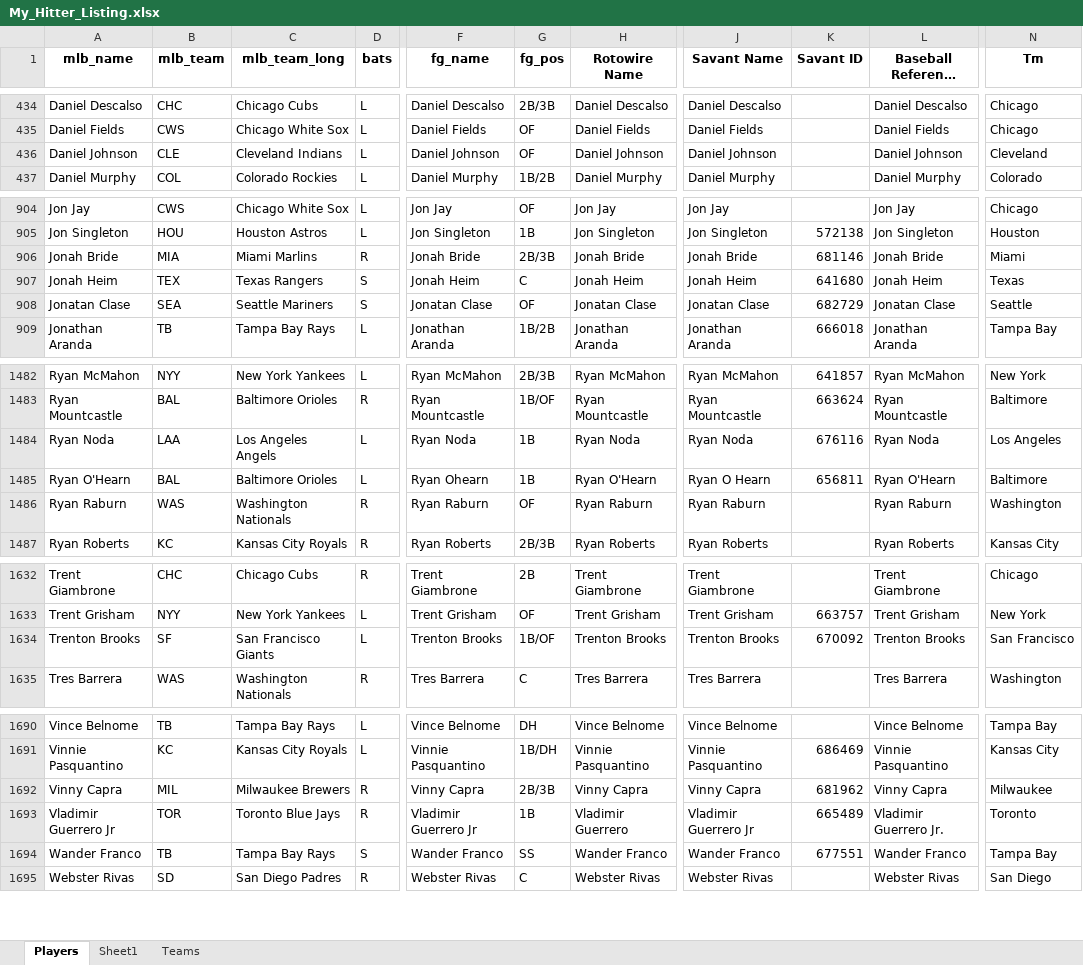
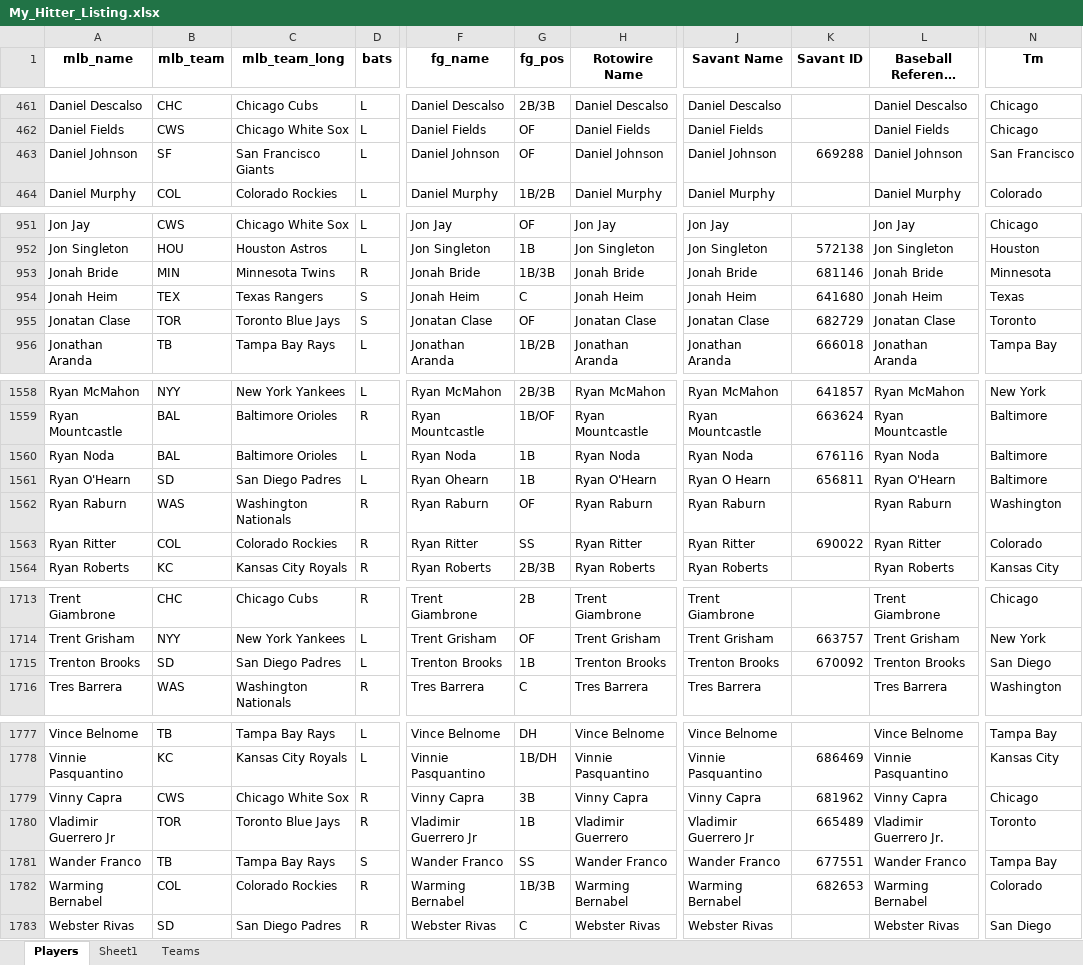
Before and after one commit to mtdewrocks/matchup, an Excel workbook: assets/My_Hitter_Listing.xlsx, sheet Players, drawn as a sheet; only a part is shown, gaps mark what is left out; long unchanged cells end in …; values as stored, in another font and other column widths than the file's, no borders; addresses are those after the commit; the diff covers the shown part only; the diff names each change by its address in the sheet, - before the commit and + after, or states it on an @@ line.

```diff
--- a/assets/My_Hitter_Listing.xlsx (sheet Players)
+++ b/assets/My_Hitter_Listing.xlsx (sheet Players)
-B463 (mlb_team): CLE
+B463 (mlb_team): SF
-C463 (mlb_team_long): Cleveland Indians
+C463 (mlb_team_long): San Francisco Giants
-K463 (Savant ID): (empty)
+K463 (Savant ID): 669288
-N463 (Tm): Cleveland
+N463 (Tm): San Francisco
-B953 (mlb_team): MIA
+B953 (mlb_team): MIN
-C953 (mlb_team_long): Miami Marlins
+C953 (mlb_team_long): Minnesota Twins
-G953 (fg_pos): 2B/3B
+G953 (fg_pos): 1B/3B
-N953 (Tm): Miami
+N953 (Tm): Minnesota
-B955 (mlb_team): SEA
+B955 (mlb_team): TOR
-C955 (mlb_team_long): Seattle Mariners
+C955 (mlb_team_long): Toronto Blue Jays
-N955 (Tm): Seattle
+N955 (Tm): Toronto
-B1560 (mlb_team): LAA
+B1560 (mlb_team): BAL
-C1560 (mlb_team_long): Los Angeles Angels
+C1560 (mlb_team_long): Baltimore Orioles
-N1560 (Tm): Los Angeles
+N1560 (Tm): Baltimore
-B1561 (mlb_team): BAL
+B1561 (mlb_team): SD
-C1561 (mlb_team_long): Baltimore Orioles
+C1561 (mlb_team_long): San Diego Padres
@@ row 1851 moved to row 1563: Ryan Ritter @@
-B1715 (mlb_team): SF
+B1715 (mlb_team): SD
-C1715 (mlb_team_long): San Francisco Giants
+C1715 (mlb_team_long): San Diego Padres
-G1715 (fg_pos): 1B/OF
+G1715 (fg_pos): 1B
-N1715 (Tm): San Francisco
+N1715 (Tm): San Diego
-B1779 (mlb_team): MIL
+B1779 (mlb_team): CWS
-C1779 (mlb_team_long): Milwaukee Brewers
+C1779 (mlb_team_long): Chicago White Sox
-G1779 (fg_pos): 2B/3B
+G1779 (fg_pos): 3B
-N1779 (Tm): Milwaukee
+N1779 (Tm): Chicago
@@ row 1877 moved to row 1782: Warming Bernabel @@
```
Also changed, not shown: 3 added rows, 25 removed rows, 89 moved rows and 36 edited cells elsewhere in this sheet, formulas that keep their value, assets/2025_Pitching_Logs.xlsx, assets/Combined_Daily_Data.xlsx, 14 other files.
